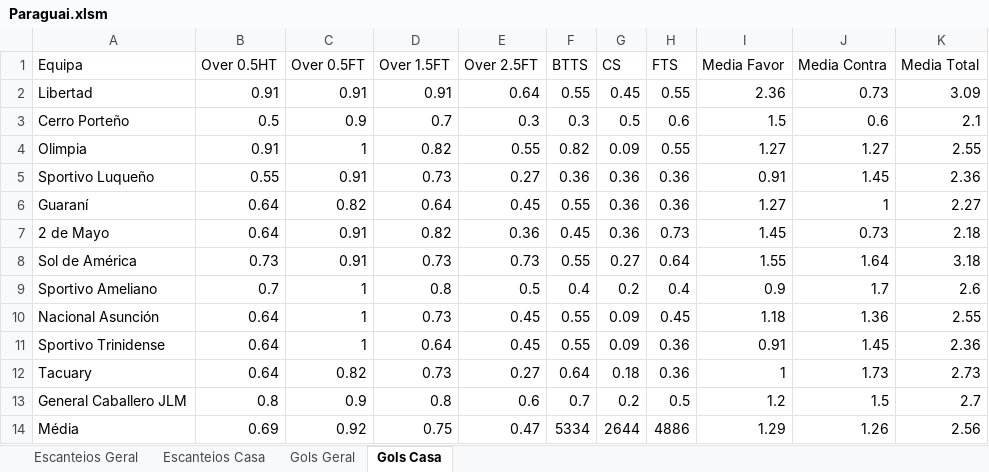
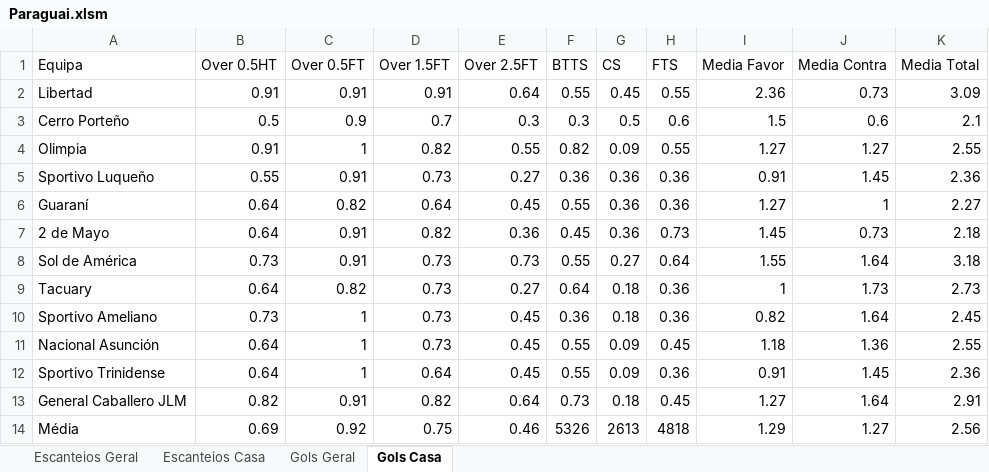
Before and after one commit to britadeiraz/planilha-jogos, an Excel workbook: Paraguai.xlsm, sheet Gols Casa, drawn as a sheet; values as stored, in another font and other column widths than the file's, no borders; table styles not drawn; addresses are those after the commit; the diff names each change by its address in the sheet, - before the commit and + after, or states it on an @@ line.

```diff
--- a/Paraguai.xlsm (sheet Gols Casa)
+++ b/Paraguai.xlsm (sheet Gols Casa)
@@ row 12 moved to row 9: Tacuary @@
-B10 (Over 0.5HT): 0.7
+B10 (Over 0.5HT): 0.73
-D10 (Over 1.5FT): 0.8
+D10 (Over 1.5FT): 0.73
-E10 (Over 2.5FT): 0.5
+E10 (Over 2.5FT): 0.45
-F10 (BTTS): 0.4
+F10 (BTTS): 0.36
-G10 (CS): 0.2
+G10 (CS): 0.18
-H10 (FTS): 0.4
+H10 (FTS): 0.36
-I10 (Media Favor): 0.9
+I10 (Media Favor): 0.82
-J10 (Media Contra): 1.7
+J10 (Media Contra): 1.64
-K10 (Media Total): 2.6
+K10 (Media Total): 2.45
-B13 (Over 0.5HT): 0.8
+B13 (Over 0.5HT): 0.82
-C13 (Over 0.5FT): 0.9
+C13 (Over 0.5FT): 0.91
-D13 (Over 1.5FT): 0.8
+D13 (Over 1.5FT): 0.82
-E13 (Over 2.5FT): 0.6
+E13 (Over 2.5FT): 0.64
-F13 (BTTS): 0.7
+F13 (BTTS): 0.73
-G13 (CS): 0.2
+G13 (CS): 0.18
-H13 (FTS): 0.5
+H13 (FTS): 0.45
-I13 (Media Favor): 1.2
+I13 (Media Favor): 1.27
-J13 (Media Contra): 1.5
+J13 (Media Contra): 1.64
-K13 (Media Total): 2.7
+K13 (Media Total): 2.91
-E14 (Over 2.5FT): 0.47
+E14 (Over 2.5FT): 0.46
-F14 (BTTS): 5334
+F14 (BTTS): 5326
-G14 (CS): 2644
+G14 (CS): 2613
-H14 (FTS): 4886
+H14 (FTS): 4818
-J14 (Media Contra): 1.26
+J14 (Media Contra): 1.27
```
Also changed, not shown: sheet Escanteios Geral, sheet Gols Geral, sheet Escanteios Casa, Noruega 1 Divisao.xlsm, Serie B.xlsm, 7 other files.
